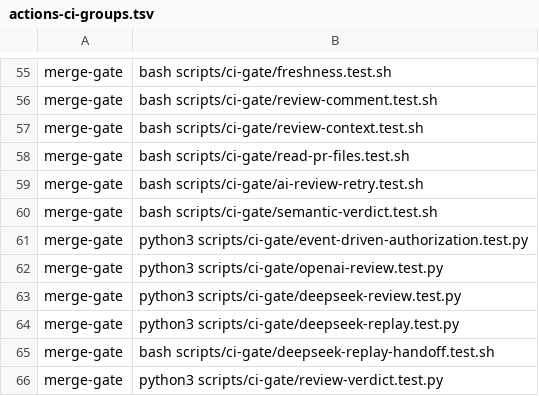
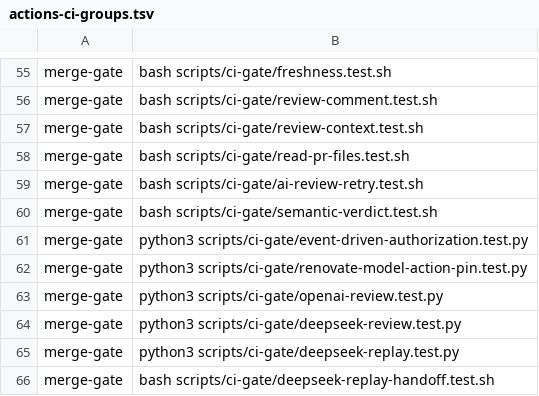
Before and after one commit to Verjson/.github, a TSV file: scripts/actions-ci-groups.tsv, drawn as a sheet; only a part is shown, gaps mark what is left out; the shorter side is filled out with more unchanged rows.

Commit message:
fix(ci): couple Claude action audit pin updates
Security review found c81e3bc is the direct child of 24dcd50 and only advances Claude Code and Agent SDK patch versions without changing permissions, endpoints, token handling, or execution structure. Register the audited constant with Renovate and test the shared update group.

```diff
--- a/scripts/actions-ci-groups.tsv
+++ b/scripts/actions-ci-groups.tsv
@@ -61,2 +61,3 @@ merge-gate	bash scripts/ci-gate/semantic-verdict.test.sh
 merge-gate	python3 scripts/ci-gate/event-driven-authorization.test.py
+merge-gate	python3 scripts/ci-gate/renovate-model-action-pin.test.py
 merge-gate	python3 scripts/ci-gate/openai-review.test.py
```
Also changed, not shown: 4 other files.
